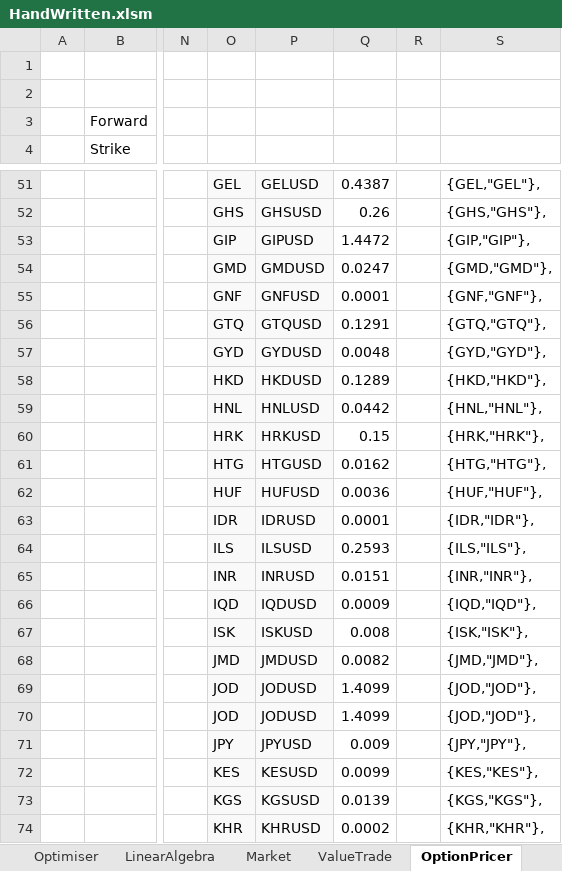
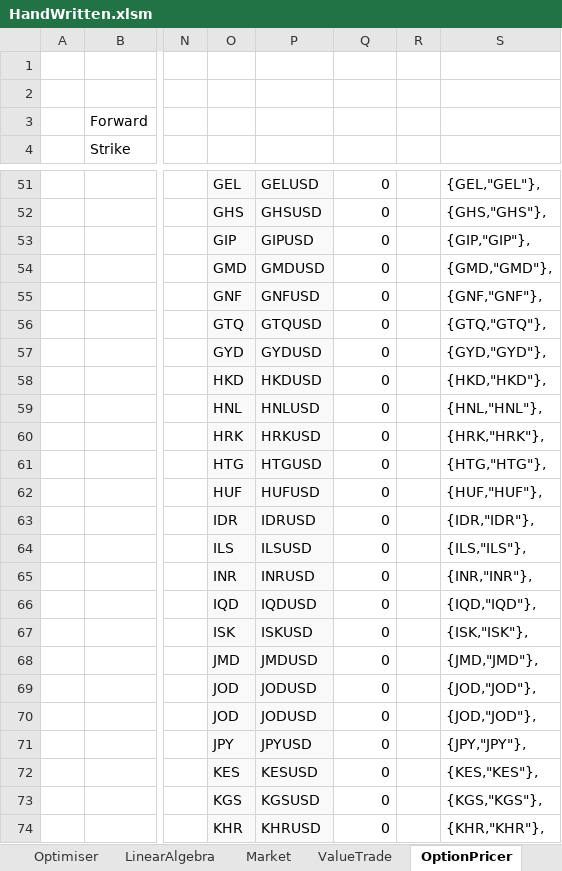
Before and after one commit to alhunor/projects, an Excel workbook: Projects/finlib/HandWritten.xlsm, sheet OptionPricer, drawn as a sheet; only a part is shown, gaps mark what is left out; values as stored, in another font and other column widths than the file's, no borders; the diff covers the shown part only; the diff names each change by its address in the sheet, - before the commit and + after, or states it on an @@ line.

```diff
--- a/Projects/finlib/HandWritten.xlsm (sheet OptionPricer)
+++ b/Projects/finlib/HandWritten.xlsm (sheet OptionPricer)
-Q51: 0.4387
+Q51: 0
-Q52: 0.26
+Q52: 0
-Q53: 1.4472
+Q53: 0
-Q54: 0.0247
+Q54: 0
-Q55: 0.0001
+Q55: 0
-Q56: 0.1291
+Q56: 0
-Q57: 0.0048
+Q57: 0
-Q58: 0.1289
+Q58: 0
-Q59: 0.0442
+Q59: 0
-Q60: 0.15
+Q60: 0
-Q61: 0.0162
+Q61: 0
-Q62: 0.0036
+Q62: 0
-Q63: 0.0001
+Q63: 0
-Q64: 0.2593
+Q64: 0
-Q65: 0.0151
+Q65: 0
-Q66: 0.0009
+Q66: 0
-Q67: 0.008
+Q67: 0
-Q68: 0.0082
+Q68: 0
-Q69:Q70: 1.4099
+Q69:Q70: 0
-Q71: 0.009
+Q71: 0
-Q72: 0.0099
+Q72: 0
-Q73: 0.0139
+Q73: 0
-Q74: 0.0002
+Q74: 0
```
Also changed, not shown: 162 edited cells and cell formats elsewhere in this sheet, sheet EditDistance, sheet TimeSeries, sheet LinearAlgebra, sheet PointClouds, sheet ToyBGM, sheet ArrayFunctions, 6 more sheets, formulas that keep their value, 9 other files.
